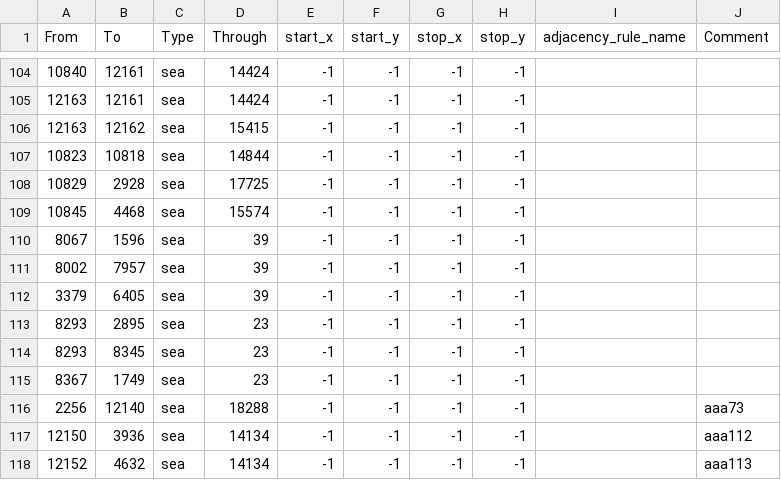
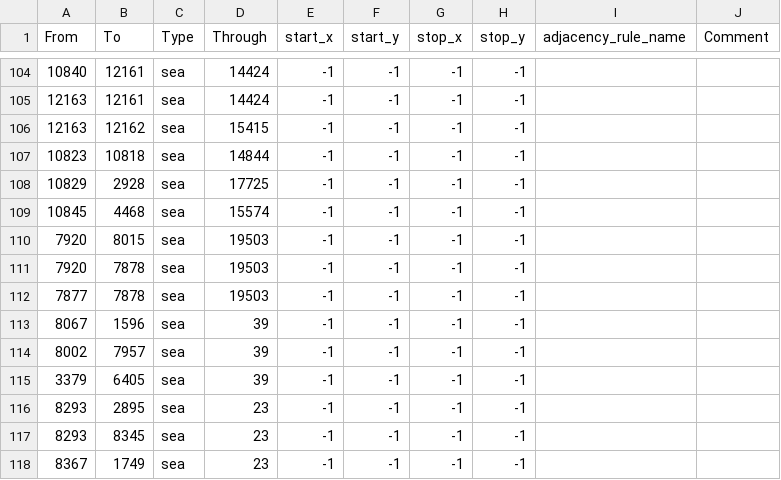
Before and after one commit to Ivysaur-Mrquestionmarks/epstein2020, a CSV file: map/adjacencies.csv, drawn as a sheet; only a part is shown, gaps mark what is left out; the shorter side is filled out with more unchanged rows.

```diff
--- a/map/adjacencies.csv
+++ b/map/adjacencies.csv
@@ -109,2 +109,5 @@ From;To;Type;Through;start_x;start_y;stop_x;stop_y;adjacency_rule_name;Comment
 10845;4468;sea;15574;-1;-1;-1;-1;;
+7920;8015;sea;19503;-1;-1;-1;-1;;
+7920;7878;sea;19503;-1;-1;-1;-1;;
+7877;7878;sea;19503;-1;-1;-1;-1;;
 8067;1596;sea;39;-1;-1;-1;-1;;
```
Also changed, not shown: 1 other file.
